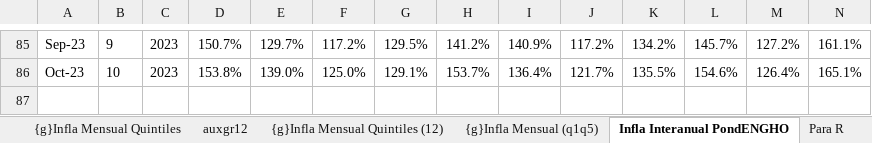
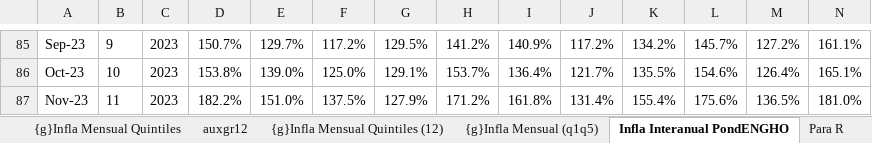
Before and after one commit to mrozada/IPCse, an Excel workbook: docs/IPC por quintiles.xlsx, sheet Infla Interanual PondENGHO, drawn as a sheet; only a part is shown, gaps mark what is left out; values as stored, in another font and other column widths than the file's, no borders; conditional formats not drawn; rows hold the shown columns only; the diff names each change by its address in the sheet, - before the commit and + after, or states it on an @@ line.

```diff
--- a/docs/IPC por quintiles.xlsx (sheet Infla Interanual PondENGHO)
+++ b/docs/IPC por quintiles.xlsx (sheet Infla Interanual PondENGHO)
+row 87: Nov-23 | 11 | 2023 | 182.2% | 151.0% | 137.5% | 127.9% | 171.2% | 161.8% | 131.4% | 155.4% | 175.6% | 136.5% | 181.0%
```
Also changed, not shown: sheet Para R, sheet Infla Mensual PondENGHO, sheet Indice PondENGHO, sheet auxgr12, formulas that keep their value, charts or pictures, 3 other files.
